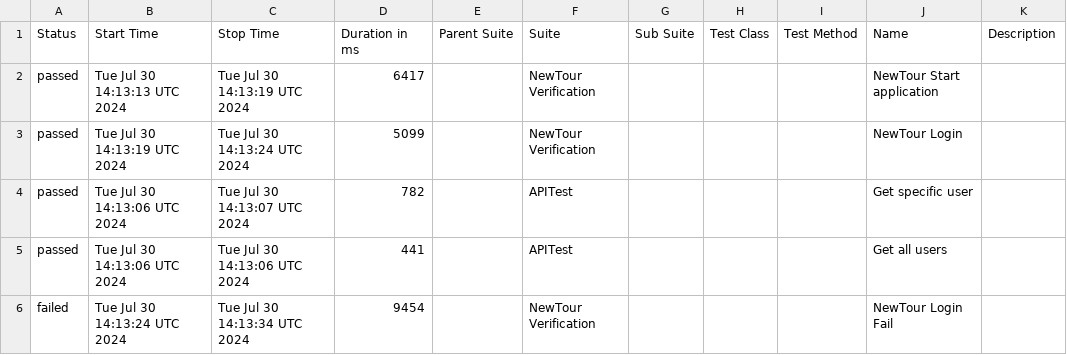
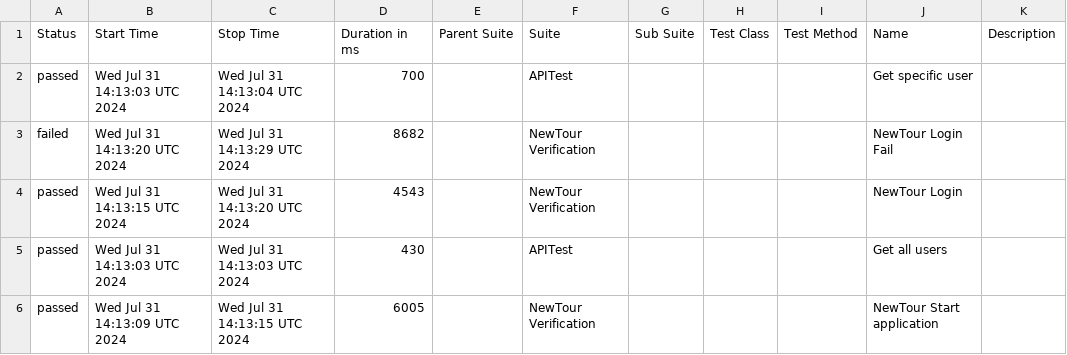
Before and after one commit to Pedrothh/automation-cypress-api-e2e-example, a CSV file: data/suites.csv, drawn as a sheet.

```diff
--- a/data/suites.csv
+++ b/data/suites.csv
@@ -1,6 +1,6 @@
 "Status","Start Time","Stop Time","Duration in ms","Parent Suite","Suite","Sub Suite","Test Class","Test Method","Name","Description"
-"passed","Tue Jul 30 14:13:13 UTC 2024","Tue Jul 30 14:13:19 UTC 2024","6417","","NewTour Verification","","","","NewTour Start application",""
-"passed","Tue Jul 30 14:13:19 UTC 2024","Tue Jul 30 14:13:24 UTC 2024","5099","","NewTour Verification","","","","NewTour Login",""
-"passed","Tue Jul 30 14:13:06 UTC 2024","Tue Jul 30 14:13:07 UTC 2024","782","","APITest","","","","Get specific user",""
-"passed","Tue Jul 30 14:13:06 UTC 2024","Tue Jul 30 14:13:06 UTC 2024","441","","APITest","","","","Get all users",""
-"failed","Tue Jul 30 14:13:24 UTC 2024","Tue Jul 30 14:13:34 UTC 2024","9454","","NewTour Verification","","","","NewTour Login Fail",""
+"passed","Wed Jul 31 14:13:03 UTC 2024","Wed Jul 31 14:13:04 UTC 2024","700","","APITest","","","","Get specific user",""
+"failed","Wed Jul 31 14:13:20 UTC 2024","Wed Jul 31 14:13:29 UTC 2024","8682","","NewTour Verification","","","","NewTour Login Fail",""
+"passed","Wed Jul 31 14:13:15 UTC 2024","Wed Jul 31 14:13:20 UTC 2024","4543","","NewTour Verification","","","","NewTour Login",""
+"passed","Wed Jul 31 14:13:03 UTC 2024","Wed Jul 31 14:13:03 UTC 2024","430","","APITest","","","","Get all users",""
+"passed","Wed Jul 31 14:13:09 UTC 2024","Wed Jul 31 14:13:15 UTC 2024","6005","","NewTour Verification","","","","NewTour Start application",""
```
Also changed, not shown: 27 other files.
